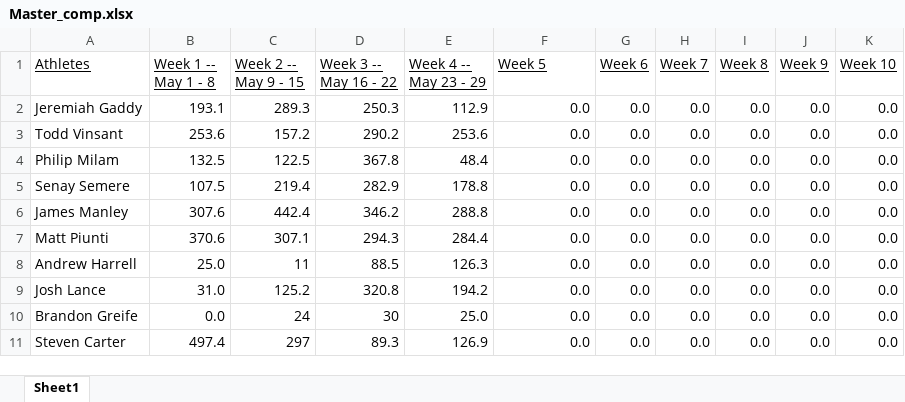
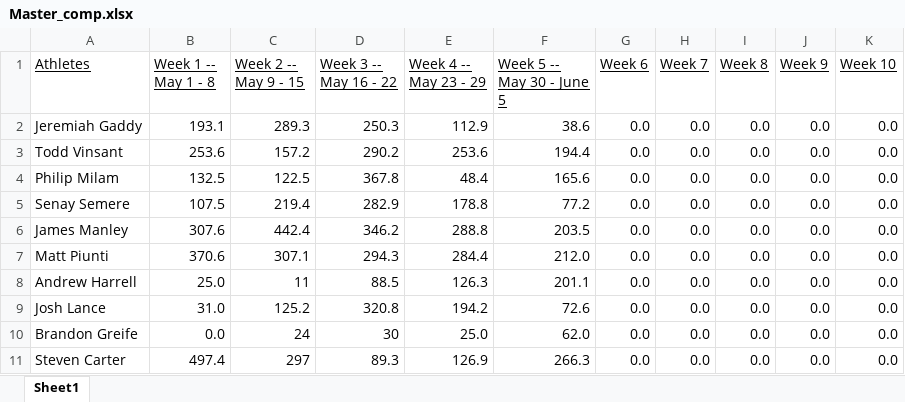
Before and after one commit to Steven-Carter-Data/Bourbon_Chasers, an Excel workbook: Master_comp.xlsx, sheet Sheet1, drawn as a sheet; values as stored, in another font and other column widths than the file's, no borders; the diff names each change by its address in the sheet, - before the commit and + after, or states it on an @@ line.

Commit message:
latest. updated week 5 points

```diff
--- a/Master_comp.xlsx (sheet Sheet1)
+++ b/Master_comp.xlsx (sheet Sheet1)
-F1: Week 5
+F1: Week 5 -- May 30 - June 5
-F2 (Week 5 -- May 30 - June 5): 0.0
+F2 (Week 5 -- May 30 - June 5): 38.6
-F3 (Week 5 -- May 30 - June 5): 0.0
+F3 (Week 5 -- May 30 - June 5): 194.4
-F4 (Week 5 -- May 30 - June 5): 0.0
+F4 (Week 5 -- May 30 - June 5): 165.6
-F5 (Week 5 -- May 30 - June 5): 0.0
+F5 (Week 5 -- May 30 - June 5): 77.2
-F6 (Week 5 -- May 30 - June 5): 0.0
+F6 (Week 5 -- May 30 - June 5): 203.5
-F7 (Week 5 -- May 30 - June 5): 0.0
+F7 (Week 5 -- May 30 - June 5): 212.0
-F8 (Week 5 -- May 30 - June 5): 0.0
+F8 (Week 5 -- May 30 - June 5): 201.1
-F9 (Week 5 -- May 30 - June 5): 0.0
+F9 (Week 5 -- May 30 - June 5): 72.6
-F10 (Week 5 -- May 30 - June 5): 0.0
+F10 (Week 5 -- May 30 - June 5): 62.0
-F11 (Week 5 -- May 30 - June 5): 0.0
+F11 (Week 5 -- May 30 - June 5): 266.3
```
Also changed, not shown: Master_comp1.xlsx, 1 other file.
